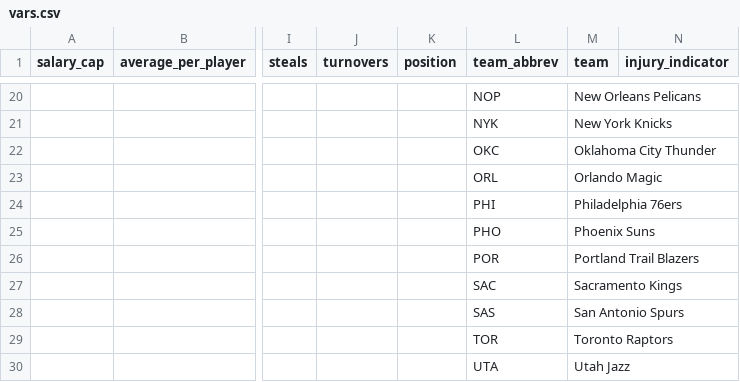
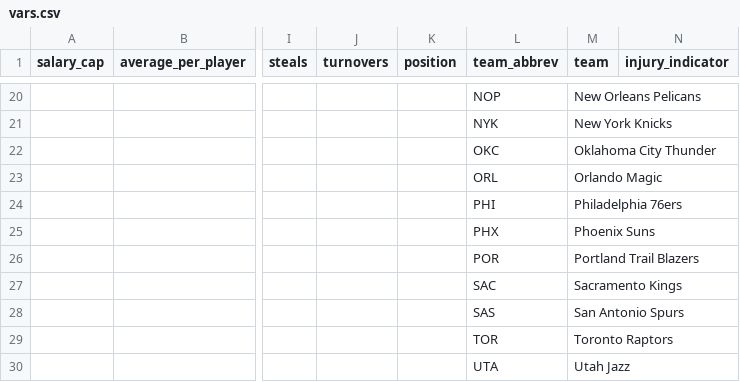
Before and after one commit to Unwiserboot/Fantasy_Basketball, a CSV file: vars.csv, drawn as a sheet; only a part is shown, gaps mark what is left out; the diff names each change by its address in the sheet, - before the commit and + after, or states it on an @@ line.

Commit message:
Code Check
Finished code check to better organize and increase efficiency. Updated
analysis_players table to better organize final data and include injury
report.

```diff
--- a/vars.csv
+++ b/vars.csv
-L25 (team_abbrev): PHO
+L25 (team_abbrev): PHX
```
Also changed, not shown: 17 other files.
